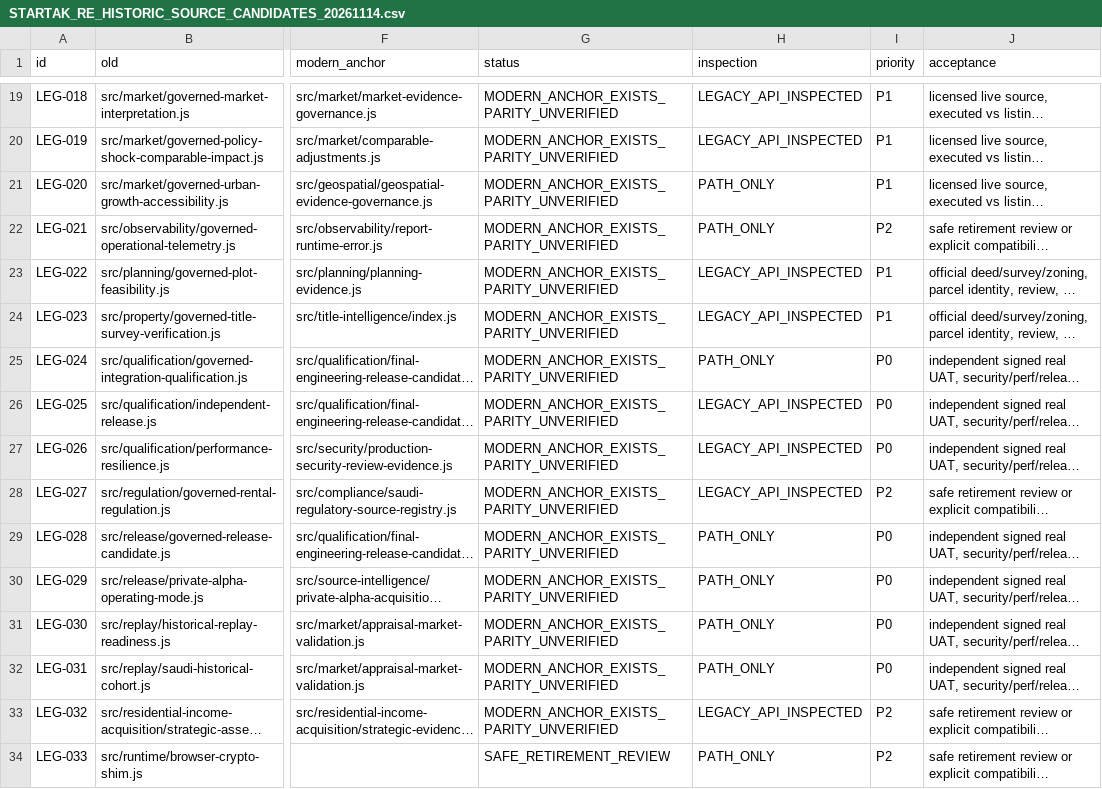
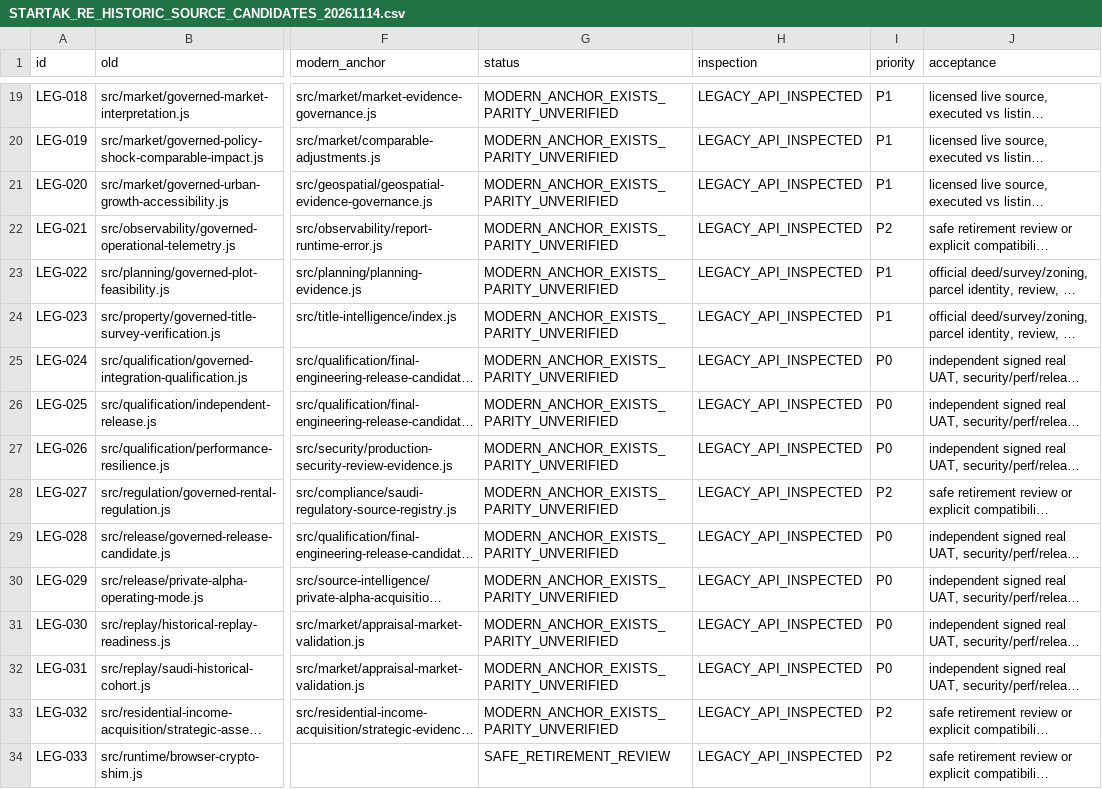
Before and after one commit to turkialeid2030/startak-real-estate, a CSV file: docs/recovery/STARTAK_RE_HISTORIC_SOURCE_CANDIDATES_20261114.csv, drawn as a sheet; only a part is shown, gaps mark what is left out; long unchanged cells end in …; the diff covers the shown part only; the diff names each change by its address in the sheet, - before the commit and + after, or states it on an @@ line.

Commit message:
audit(startak-re): inspect source API entrypoints for all remaining 37 historical modules

```diff
--- a/docs/recovery/STARTAK_RE_HISTORIC_SOURCE_CANDIDATES_20261114.csv
+++ b/docs/recovery/STARTAK_RE_HISTORIC_SOURCE_CANDIDATES_20261114.csv
-H21:H22 (inspection): PATH_ONLY
+H21:H22 (inspection): LEGACY_API_INSPECTED
-H25 (inspection): PATH_ONLY
+H25 (inspection): LEGACY_API_INSPECTED
-H29:H32 (inspection): PATH_ONLY
+H29:H32 (inspection): LEGACY_API_INSPECTED
-H34 (inspection): PATH_ONLY
+H34 (inspection): LEGACY_API_INSPECTED
```
Also changed, not shown: 29 edited cells elsewhere in this file.
